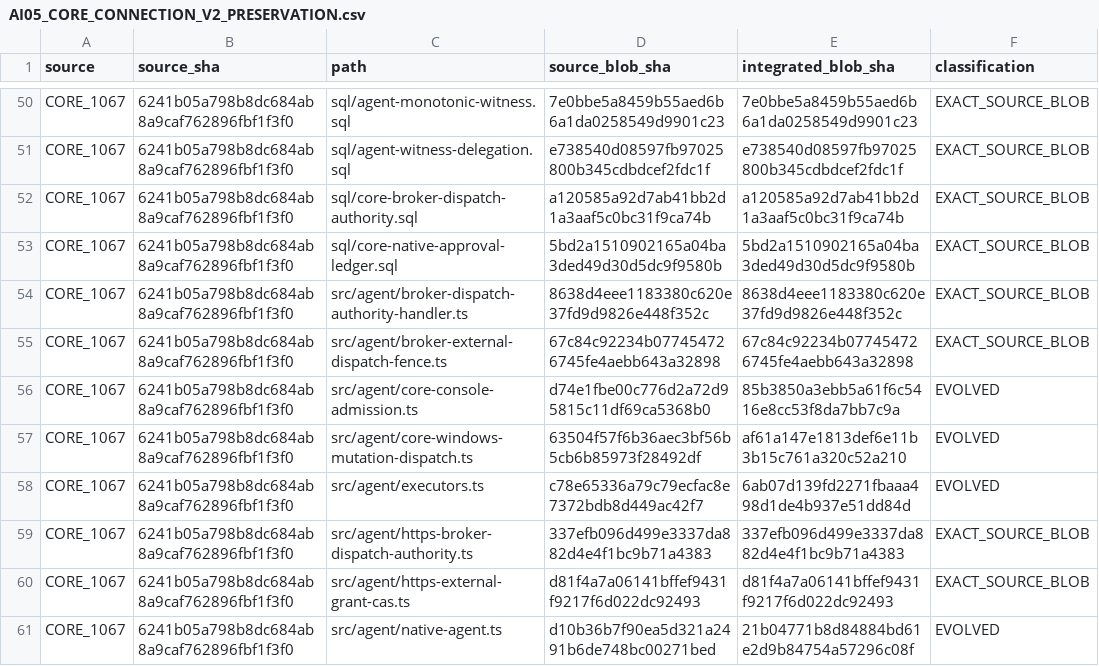
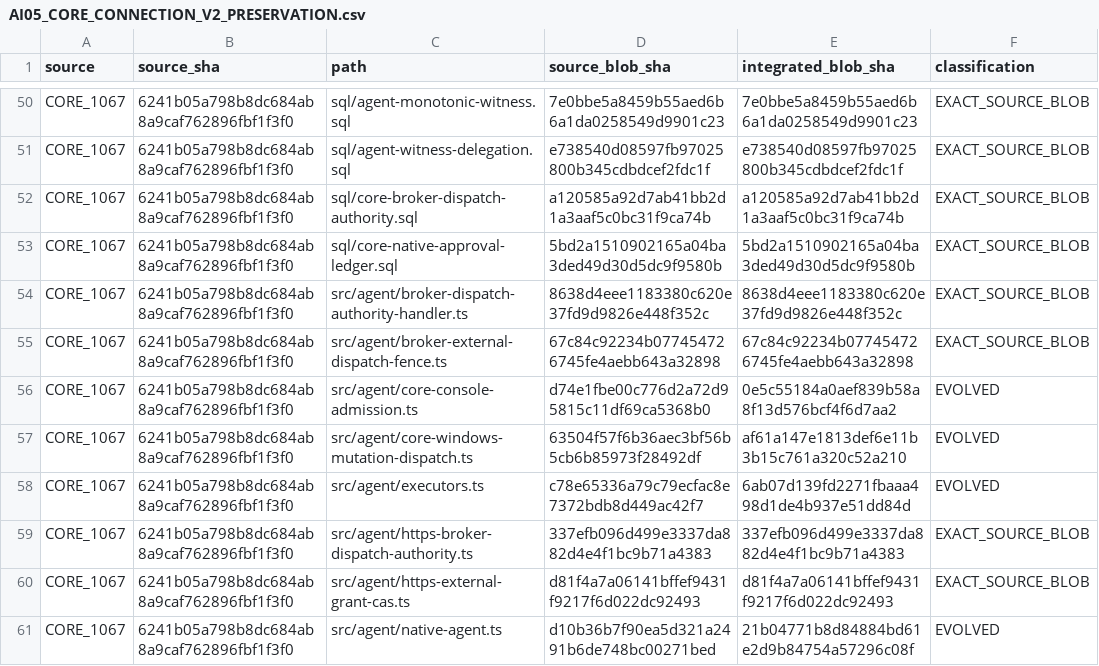
Before and after one commit to Naveax/Nexowire, a CSV file: docs/coord/AI05_CORE_CONNECTION_V2_PRESERVATION.csv, drawn as a sheet; only a part is shown, gaps mark what is left out.

Commit message:
fix(provenance): reconcile AI-03 CORE console candidate Git blob

```diff
--- a/docs/coord/AI05_CORE_CONNECTION_V2_PRESERVATION.csv
+++ b/docs/coord/AI05_CORE_CONNECTION_V2_PRESERVATION.csv
@@ -55,3 +55,3 @@ source,source_sha,path,source_blob_sha,integrated_blob_sha,classification
 "CORE_1067","6241b05a798b8dc684ab8a9caf762896fbf1f3f0","src/agent/broker-external-dispatch-fence.ts","67c84c92234b077454726745fe4aebb643a32898","67c84c92234b077454726745fe4aebb643a32898","EXACT_SOURCE_BLOB"
-"CORE_1067","6241b05a798b8dc684ab8a9caf762896fbf1f3f0","src/agent/core-console-admission.ts","d74e1fbe00c776d2a72d95815c11df69ca5368b0","85b3850a3ebb5a61f6c5416e8cc53f8da7bb7c9a","EVOLVED"
+"CORE_1067","6241b05a798b8dc684ab8a9caf762896fbf1f3f0","src/agent/core-console-admission.ts","d74e1fbe00c776d2a72d95815c11df69ca5368b0","0e5c55184a0aef839b58a8f13d576bcf4f6d7aa2","EVOLVED"
 "CORE_1067","6241b05a798b8dc684ab8a9caf762896fbf1f3f0","src/agent/core-windows-mutation-dispatch.ts","63504f57f6b36aec3bf56b5cb6b85973f28492df","af61a147e1813def6e11b3b15c761a320c52a210","EVOLVED"
```
Also changed, not shown: docs/coord/AI05_ROUND2_SOURCE_PRESERVATION.csv, 1 other file.
